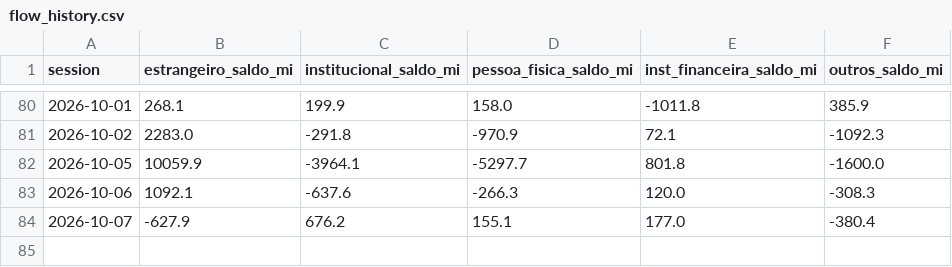
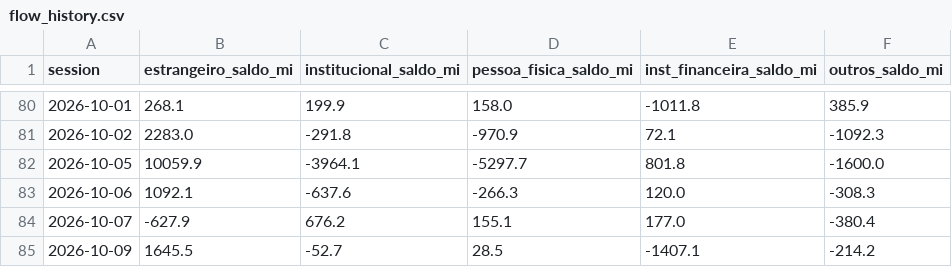
Before and after one commit to brunoaquino1985/gamma-lines, a CSV file: output/flow_history.csv, drawn as a sheet; only a part is shown, gaps mark what is left out; the diff names each change by its address in the sheet, - before the commit and + after, or states it on an @@ line.

```diff
--- a/output/flow_history.csv
+++ b/output/flow_history.csv
+row 85: 2026-10-09 | 1645.5 | -52.7 | 28.5 | -1407.1 | -214.2
```
Also changed, not shown: 5 other files.
